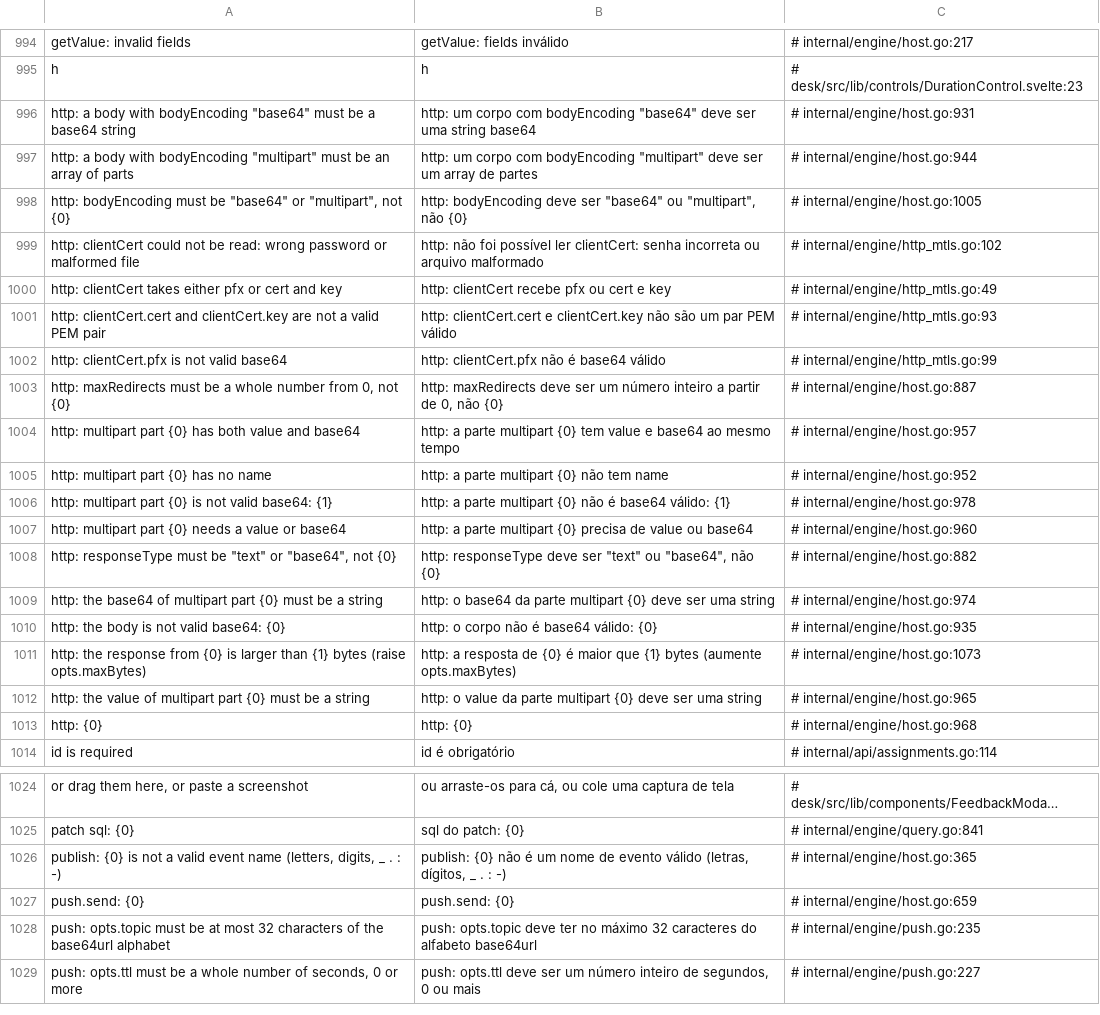
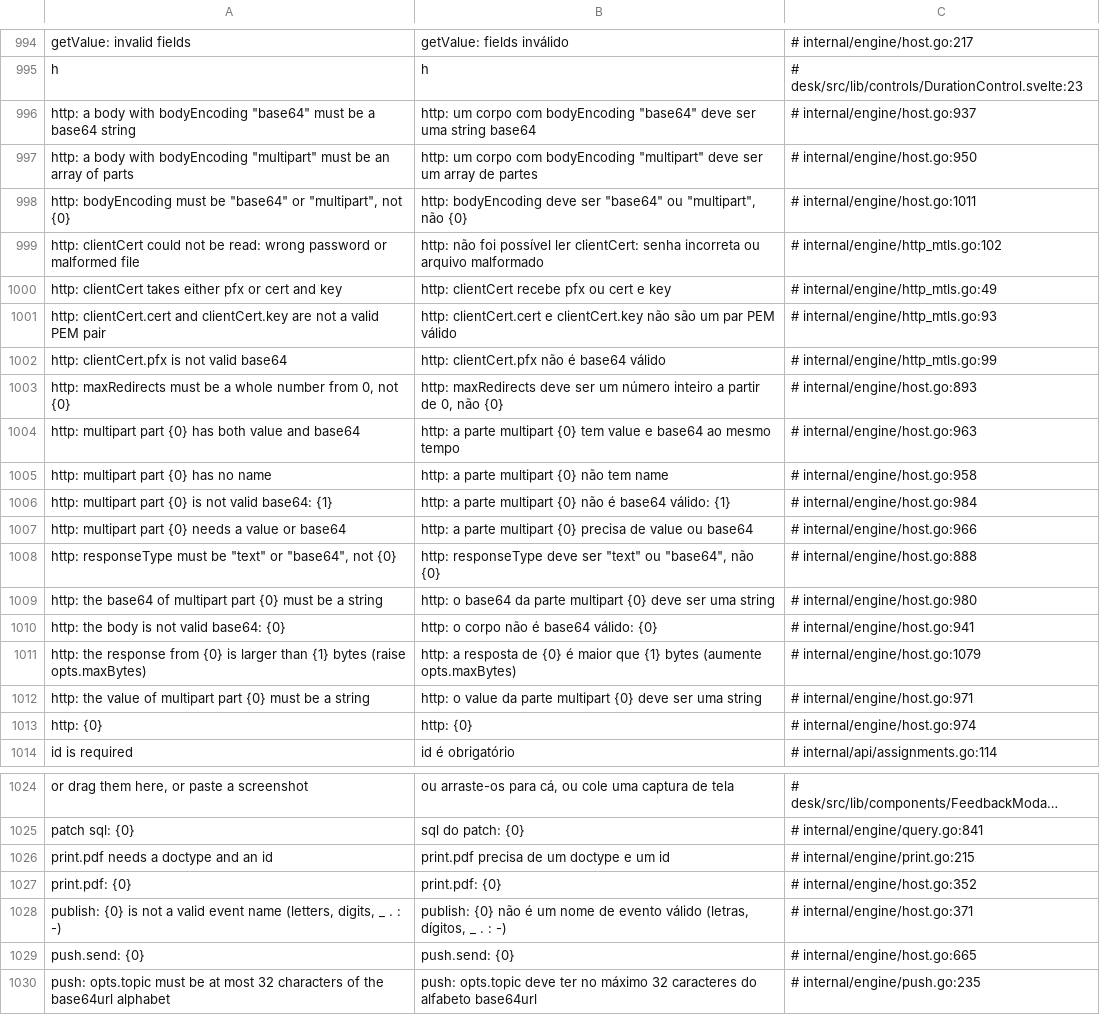
Before and after one commit to jrvidotti/ddcore, a CSV file: core/translations/pt-BR.csv, drawn as a sheet; only a part is shown, gaps mark what is left out; the shorter side is filled out with more unchanged rows; long unchanged cells end in …; addresses are those after the commit; the diff covers the shown part only; the diff names each change by its address in the sheet, - before the commit and + after, or states it on an @@ line.

```diff
--- a/core/translations/pt-BR.csv
+++ b/core/translations/pt-BR.csv
-C996: # internal/engine/host.go:931
+C996: # internal/engine/host.go:937
-C997: # internal/engine/host.go:944
+C997: # internal/engine/host.go:950
-C998: # internal/engine/host.go:1005
+C998: # internal/engine/host.go:1011
-C1003: # internal/engine/host.go:887
+C1003: # internal/engine/host.go:893
-C1004: # internal/engine/host.go:957
+C1004: # internal/engine/host.go:963
-C1005: # internal/engine/host.go:952
+C1005: # internal/engine/host.go:958
-C1006: # internal/engine/host.go:978
+C1006: # internal/engine/host.go:984
-C1007: # internal/engine/host.go:960
+C1007: # internal/engine/host.go:966
-C1008: # internal/engine/host.go:882
+C1008: # internal/engine/host.go:888
-C1009: # internal/engine/host.go:974
+C1009: # internal/engine/host.go:980
-C1010: # internal/engine/host.go:935
+C1010: # internal/engine/host.go:941
-C1011: # internal/engine/host.go:1073
+C1011: # internal/engine/host.go:1079
-C1012: # internal/engine/host.go:965
+C1012: # internal/engine/host.go:971
-C1013: # internal/engine/host.go:968
+C1013: # internal/engine/host.go:974
+row 1026: print.pdf needs a doctype and an id | print.pdf precisa de um doctype e um id | # internal/engine/print.go:215
+row 1027: print.pdf: {0} | print.pdf: {0} | # internal/engine/host.go:352
-C1028: # internal/engine/host.go:365
+C1028: # internal/engine/host.go:371
-C1029: # internal/engine/host.go:659
+C1029: # internal/engine/host.go:665
```
Also changed, not shown: 6 edited cells elsewhere in this file, 9 other files.
